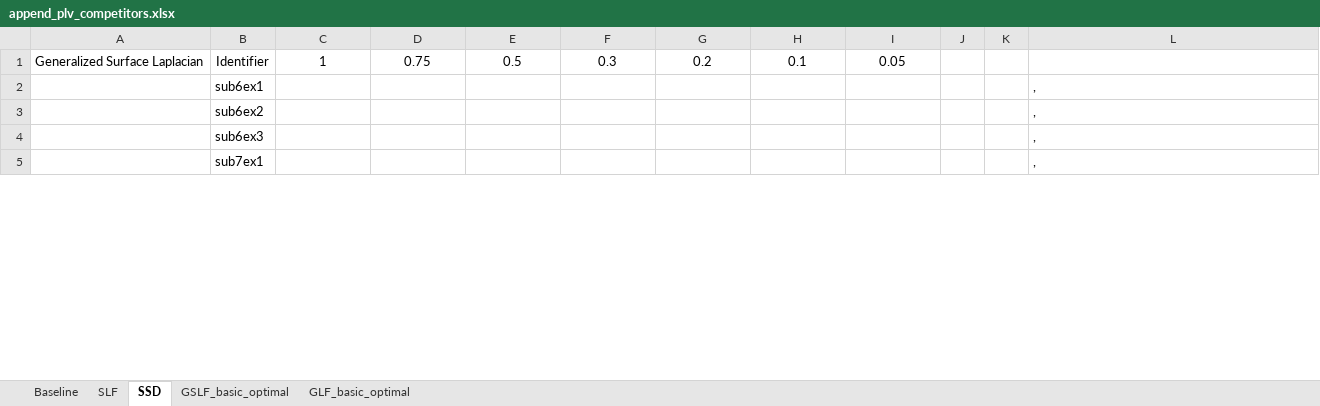
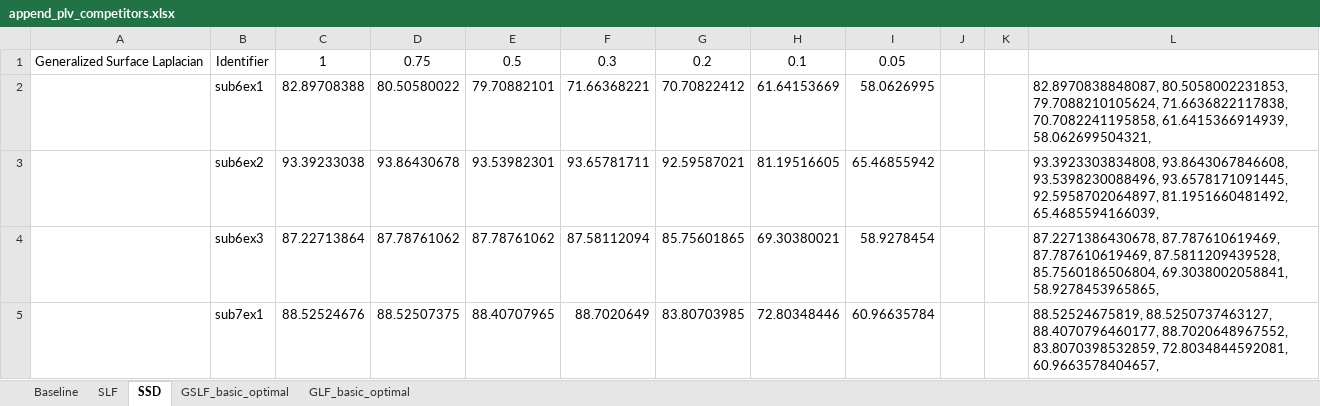
Before and after one commit to Malcolm-XY/modeling_vce_residual, an Excel workbook: results_cnn_subnetwork_evaluation/PLV_subnetwork_separate_node_index/append_plv_competitors.xlsx, sheet SSD, drawn as a sheet; only a part is shown; values as stored, in another font and other column widths than the file's, no borders; the diff covers the shown part only; the diff names each change by its address in the sheet, - before the commit and + after, or states it on an @@ line.

```diff
--- a/results_cnn_subnetwork_evaluation/PLV_subnetwork_separate_node_index/append_plv_competitors.xlsx (sheet SSD)
+++ b/results_cnn_subnetwork_evaluation/PLV_subnetwork_separate_node_index/append_plv_competitors.xlsx (sheet SSD)
-C2: (empty)
+C2: 82.89708388
-D2: (empty)
+D2: 80.50580022
-E2: (empty)
+E2: 79.70882101
-F2: (empty)
+F2: 71.66368221
-G2: (empty)
+G2: 70.70822412
-H2: (empty)
+H2: 61.64153669
-I2: (empty)
+I2: 58.0626995
-L2: ,
+L2: 82.8970838848087, 80.5058002231853, 79.7088210105624, 71.6636822117838, 70.7082241195858, 61.6415366914939, 58.062699504321,
-C3: (empty)
+C3: 93.39233038
-D3: (empty)
+D3: 93.86430678
-E3: (empty)
+E3: 93.53982301
-F3: (empty)
+F3: 93.65781711
-G3: (empty)
+G3: 92.59587021
-H3: (empty)
+H3: 81.19516605
-I3: (empty)
+I3: 65.46855942
-L3: ,
+L3: 93.3923303834808, 93.8643067846608, 93.5398230088496, 93.6578171091445, 92.5958702064897, 81.1951660481492, 65.4685594166039,
-C4: (empty)
+C4: 87.22713864
-D4: (empty)
+D4: 87.78761062
-E4: (empty)
+E4: 87.78761062
-F4: (empty)
+F4: 87.58112094
-G4: (empty)
+G4: 85.75601865
-H4: (empty)
+H4: 69.30380021
-I4: (empty)
+I4: 58.9278454
-L4: ,
+L4: 87.2271386430678, 87.787610619469, 87.787610619469, 87.5811209439528, 85.7560186506804, 69.3038002058841, 58.9278453965865,
-C5: (empty)
+C5: 88.52524676
-D5: (empty)
+D5: 88.52507375
-E5: (empty)
+E5: 88.40707965
-F5: (empty)
+F5: 88.7020649
-G5: (empty)
+G5: 83.80703985
-H5: (empty)
+H5: 72.80348446
-I5: (empty)
+I5: 60.96635784
-L5: ,
+L5: 88.52524675819, 88.5250737463127, 88.4070796460177, 88.7020648967552, 83.8070398532859, 72.8034844592081, 60.9663578404657,
```
Also changed, not shown: 208 edited cells elsewhere in this sheet, results_cnn_subnetwork_evaluation/PLV_subnetwork_separate_node_index/summary_plv.xlsx, results_cnn_subnetwork_evaluation/cnn_validation_SubRCM_plv_by_basic_fm_linear_rcm.xlsx, 2 other files.
